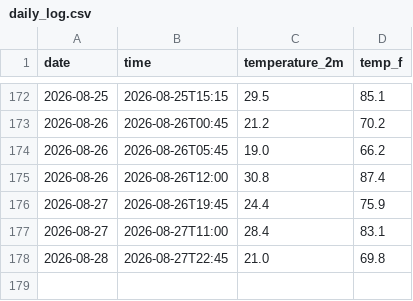
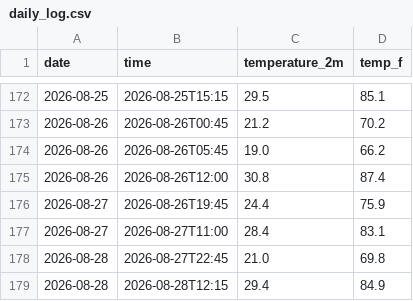
Before and after one commit to Stackingtheoverflowplatinum/weather-tracker, a CSV file: daily_log.csv, drawn as a sheet; only a part is shown, gaps mark what is left out; the diff names each change by its address in the sheet, - before the commit and + after, or states it on an @@ line.

```diff
--- a/daily_log.csv
+++ b/daily_log.csv
+row 179: 2026-08-28 | 2026-08-28T12:15 | 29.4 | 84.9
```
Also changed, not shown: 1 other file.
